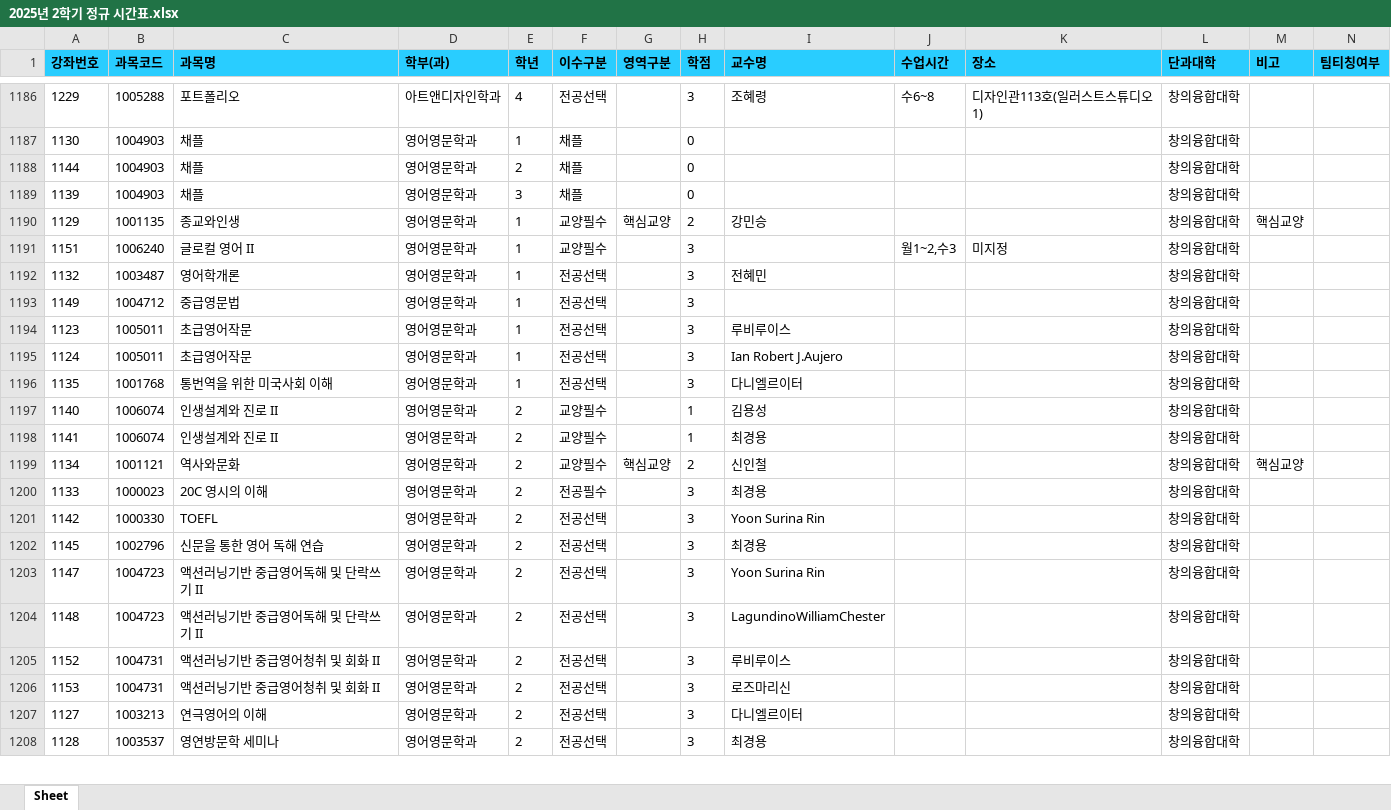
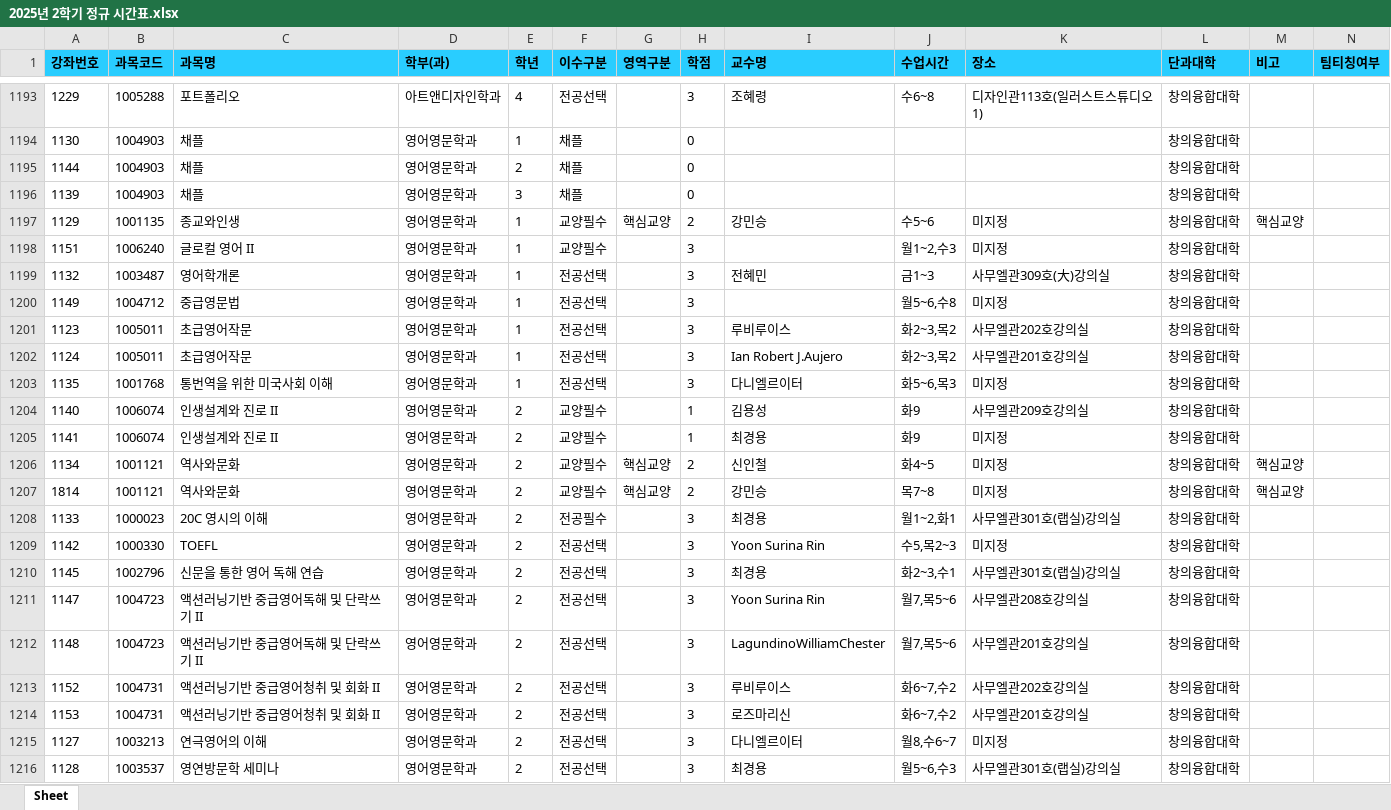
Before and after one commit to syu-kr/lecture.syu.kr-everytime, an Excel workbook: data/2025년 2학기 정규 시간표.xlsx, sheet Sheet, drawn as a sheet; only a part is shown, gaps mark what is left out; values as stored, in another font and other column widths than the file's, no borders; addresses are those after the commit; the diff covers the shown part only; the diff names each change by its address in the sheet, - before the commit and + after, or states it on an @@ line.

Commit message:
chore(data): add 2025-2 data files ('25.07.18)

```diff
--- a/data/2025년 2학기 정규 시간표.xlsx (sheet Sheet)
+++ b/data/2025년 2학기 정규 시간표.xlsx (sheet Sheet)
-J1197 (수업시간): (empty)
+J1197 (수업시간): 수5~6
-K1197 (장소): (empty)
+K1197 (장소): 미지정
-J1199 (수업시간): (empty)
+J1199 (수업시간): 금1~3
-K1199 (장소): (empty)
+K1199 (장소): 사무엘관309호(大)강의실
-J1200 (수업시간): (empty)
+J1200 (수업시간): 월5~6,수8
-K1200 (장소): (empty)
+K1200 (장소): 미지정
-J1201:J1202 (수업시간): (empty)
+J1201:J1202 (수업시간): 화2~3,목2
-K1201 (장소): (empty)
+K1201 (장소): 사무엘관202호강의실
-K1202 (장소): (empty)
+K1202 (장소): 사무엘관201호강의실
-J1203 (수업시간): (empty)
+J1203 (수업시간): 화5~6,목3
-K1203 (장소): (empty)
+K1203 (장소): 미지정
-J1204:J1205 (수업시간): (empty)
+J1204:J1205 (수업시간): 화9
-K1204 (장소): (empty)
+K1204 (장소): 사무엘관209호강의실
-K1205:K1206 (장소): (empty)
+K1205:K1206 (장소): 미지정
-J1206 (수업시간): (empty)
+J1206 (수업시간): 화4~5
+row 1207: 1814 | 1001121 | 역사와문화 | 영어영문학과 | 2 | 교양필수 | 핵심교양 | 2 | 강민승 | 목7~8 | 미지정 | 창의융합대학 | 핵심교양
-J1208 (수업시간): (empty)
+J1208 (수업시간): 월1~2,화1
-K1208 (장소): (empty)
+K1208 (장소): 사무엘관301호(랩실)강의실
-J1209 (수업시간): (empty)
+J1209 (수업시간): 수5,목2~3
-K1209 (장소): (empty)
+K1209 (장소): 미지정
-J1210 (수업시간): (empty)
+J1210 (수업시간): 화2~3,수1
-K1210 (장소): (empty)
+K1210 (장소): 사무엘관301호(랩실)강의실
-J1211:J1212 (수업시간): (empty)
+J1211:J1212 (수업시간): 월7,목5~6
-K1211 (장소): (empty)
+K1211 (장소): 사무엘관208호강의실
-K1212 (장소): (empty)
+K1212 (장소): 사무엘관201호강의실
-J1213:J1214 (수업시간): (empty)
+J1213:J1214 (수업시간): 화6~7,수2
-K1213 (장소): (empty)
+K1213 (장소): 사무엘관202호강의실
-K1214 (장소): (empty)
+K1214 (장소): 사무엘관201호강의실
-J1215 (수업시간): (empty)
+J1215 (수업시간): 월8,수6~7
-K1215 (장소): (empty)
+K1215 (장소): 미지정
-J1216 (수업시간): (empty)
+J1216 (수업시간): 월5~6,수3
-K1216 (장소): (empty)
+K1216 (장소): 사무엘관301호(랩실)강의실
```
Also changed, not shown: 9 added rows, 2 removed rows and 166 edited cells elsewhere in this sheet, 1 other file.
